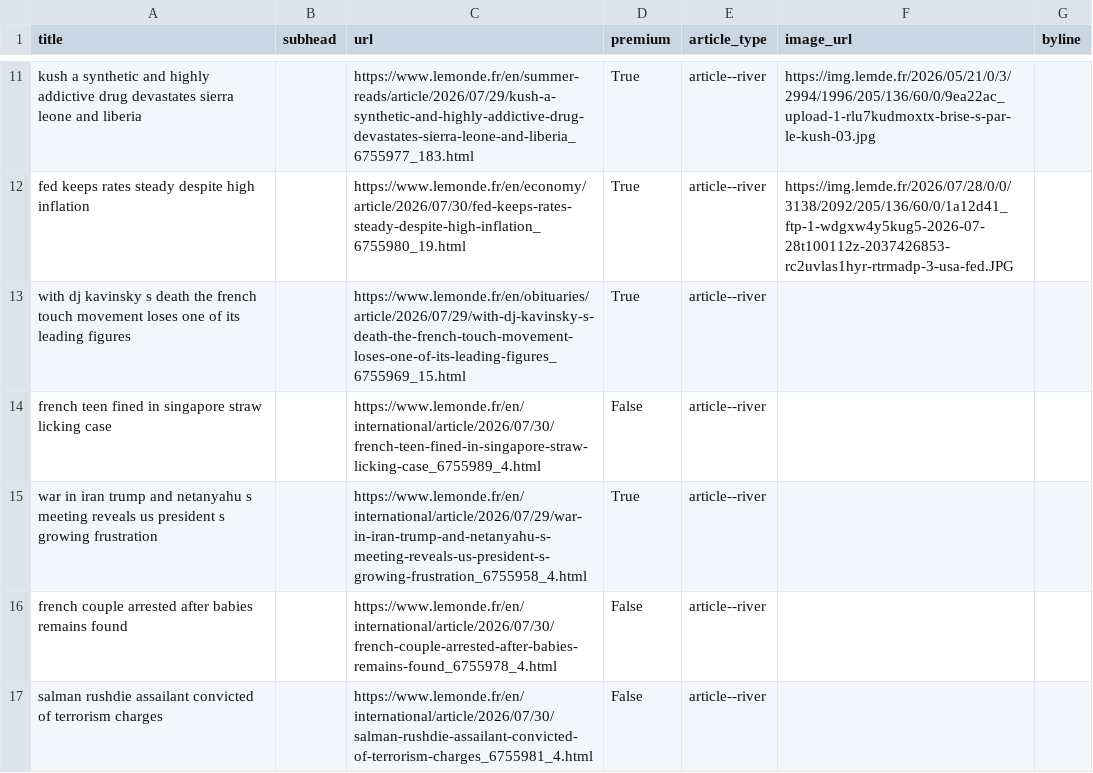
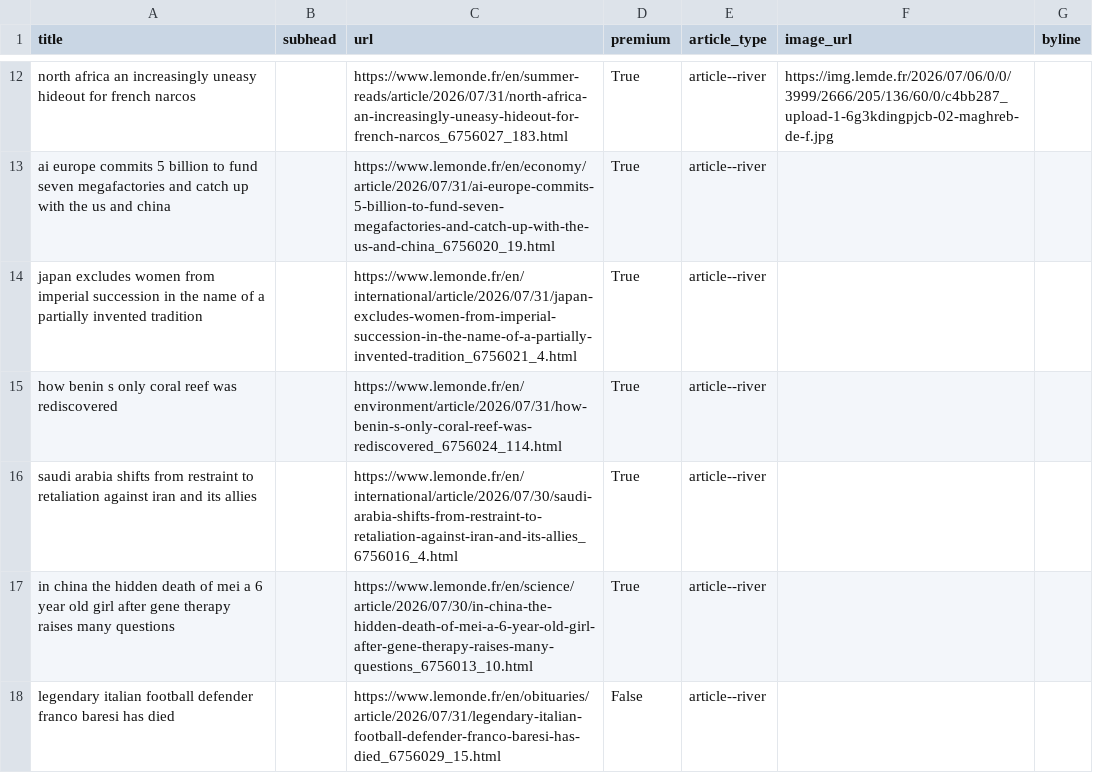
Before and after one commit to Isoparkes/Lede-LeMonde-AutoUpdate, a CSV file: lemonde-articles.csv, drawn as a sheet; only a part is shown, gaps mark what is left out; removed rows and columns are numbered as before the commit, all else as after; the diff covers the shown part only; the diff names each change by its address in the sheet, - before the commit and + after, or states it on an @@ line.

```diff
--- a/lemonde-articles.csv
+++ b/lemonde-articles.csv
-A12 (title): kush a synthetic and highly addictive drug devastates sierra leone and liberia
+A12 (title): north africa an increasingly uneasy hideout for french narcos
-C12 (url): https://www.lemonde.fr/en/summer-reads/article/2026/07/29/kush-a-synthetic-and-highly-addictive-drug-devastates-sierra-leone-and-liberia_6755977_183.html
+C12 (url): https://www.lemonde.fr/en/summer-reads/article/2026/07/31/north-africa-an-increasingly-uneasy-hideout-for-french-narcos_6756027_183.html
-F12 (image_url): https://img.lemde.fr/2026/05/21/0/3/2994/1996/205/136/60/0/9ea22ac_upload-1-rlu7kudmoxtx-brise-s-par-le-kush-03.jpg
+F12 (image_url): https://img.lemde.fr/2026/07/06/0/0/3999/2666/205/136/60/0/c4bb287_upload-1-6g3kdingpjcb-02-maghreb-de-f.jpg
-A13 (title): fed keeps rates steady despite high inflation
+A13 (title): ai europe commits 5 billion to fund seven megafactories and catch up with the us and china
-C13 (url): https://www.lemonde.fr/en/economy/article/2026/07/30/fed-keeps-rates-steady-despite-high-inflation_6755980_19.html
+C13 (url): https://www.lemonde.fr/en/economy/article/2026/07/31/ai-europe-commits-5-billion-to-fund-seven-megafactories-and-catch-up-with-the-us-and-china_6756020_19.html
-F13 (image_url): https://img.lemde.fr/2026/07/28/0/0/3138/2092/205/136/60/0/1a12d41_ftp-1-wdgxw4y5kug5-2026-07-28t100112z-2037426853-rc2uvlas1hyr-rtrmadp-3-usa-fed.JPG
+F13 (image_url): (empty)
-A14 (title): with dj kavinsky s death the french touch movement loses one of its leading figures
+A14 (title): japan excludes women from imperial succession in the name of a partially invented tradition
-C14 (url): https://www.lemonde.fr/en/obituaries/article/2026/07/29/with-dj-kavinsky-s-death-the-french-touch-movement-loses-one-of-its-leading-figures_6755969_15.html
+C14 (url): https://www.lemonde.fr/en/international/article/2026/07/31/japan-excludes-women-from-imperial-succession-in-the-name-of-a-partially-invented-tradition_6756021_4.html
-row 14: french teen fined in singapore straw licking case |  | https://www.lemonde.fr/en/international/article/2026/07/30/french-teen-fined-in-singapore-straw-licking-case_6755989_4.html | False | article--river
+row 15: how benin s only coral reef was rediscovered |  | https://www.lemonde.fr/en/environment/article/2026/07/31/how-benin-s-only-coral-reef-was-rediscovered_6756024_114.html | True | article--river
-A16 (title): war in iran trump and netanyahu s meeting reveals us president s growing frustration
+A16 (title): saudi arabia shifts from restraint to retaliation against iran and its allies
-C16 (url): https://www.lemonde.fr/en/international/article/2026/07/29/war-in-iran-trump-and-netanyahu-s-meeting-reveals-us-president-s-growing-frustration_6755958_4.html
+C16 (url): https://www.lemonde.fr/en/international/article/2026/07/30/saudi-arabia-shifts-from-restraint-to-retaliation-against-iran-and-its-allies_6756016_4.html
+row 17: in china the hidden death of mei a 6 year old girl after gene therapy raises many questions |  | https://www.lemonde.fr/en/science/article/2026/07/30/in-china-the-hidden-death-of-mei-a-6-year-old-girl-after-gene-therapy-raises-many-questions_6756013_10.html | True | article--river
-A18 (title): french couple arrested after babies remains found
+A18 (title): legendary italian football defender franco baresi has died
-C18 (url): https://www.lemonde.fr/en/international/article/2026/07/30/french-couple-arrested-after-babies-remains-found_6755978_4.html
+C18 (url): https://www.lemonde.fr/en/obituaries/article/2026/07/31/legendary-italian-football-defender-franco-baresi-has-died_6756029_15.html
-row 17: salman rushdie assailant convicted of terrorism charges |  | https://www.lemonde.fr/en/international/article/2026/07/30/salman-rushdie-assailant-convicted-of-terrorism-charges_6755981_4.html | False | article--river
```
Also changed, not shown: 4 added rows, 4 removed rows and 43 edited cells elsewhere in this file.
